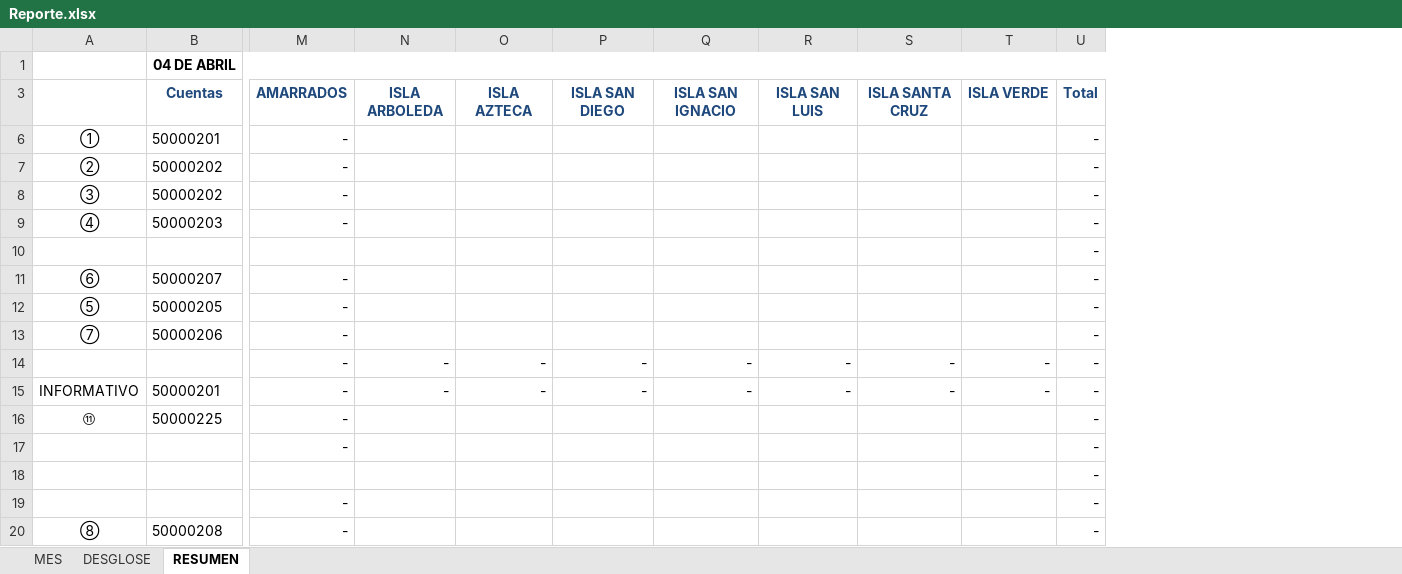
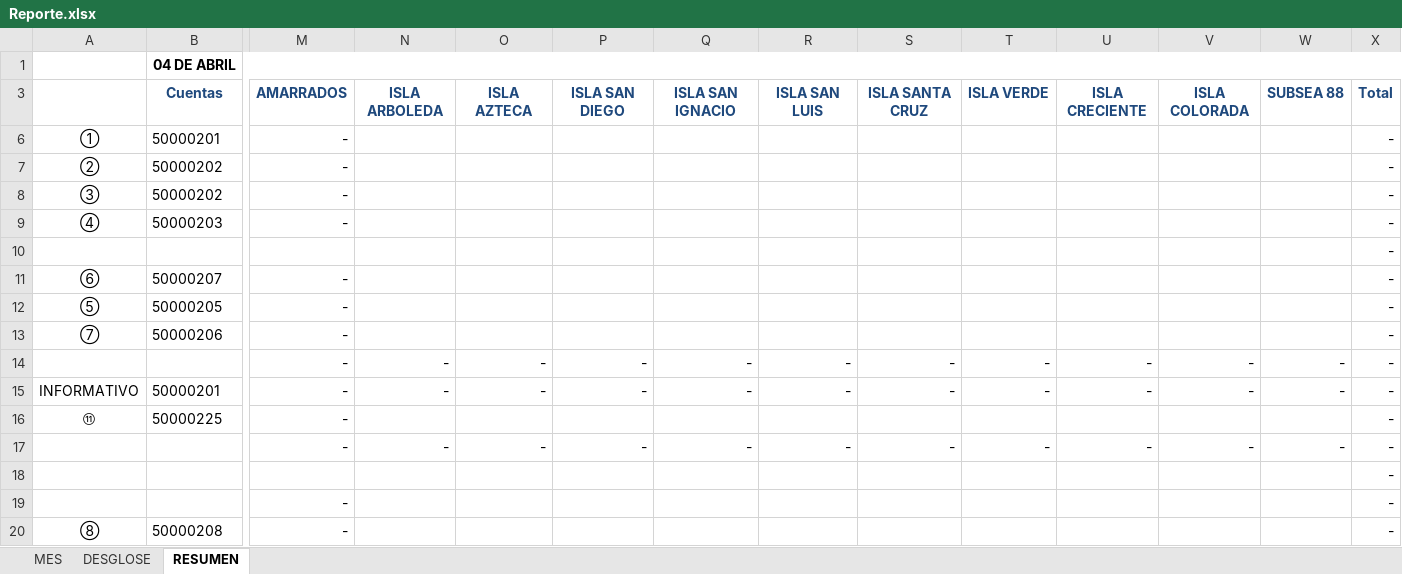
Before and after one commit to OperadoraNominas/OperadoraNominas, an Excel workbook: OperadoraNominas/bin/Debug/Archivos/Reporte.xlsx, sheet RESUMEN, drawn as a sheet; only a part is shown, gaps mark what is left out; values as stored, in another font and other column widths than the file's, no borders; charts and pictures and table styles not drawn; the diff names each change by its address in the sheet, - before the commit and + after, or states it on an @@ line.

```diff
--- a/OperadoraNominas/bin/Debug/Archivos/Reporte.xlsx (sheet RESUMEN)
+++ b/OperadoraNominas/bin/Debug/Archivos/Reporte.xlsx (sheet RESUMEN)
+column U, rows 3-17: ISLA CRECIENTE |  |  |  |  |  |  |  |  | - | - |  | -
+column V, rows 3-17: ISLA COLORADA |  |  |  |  |  |  |  |  | - | - |  | -
+column W, rows 3-17: SUBSEA 88 |  |  |  |  |  |  |  |  | - | - |  | -
-N17: (empty)
+N17: -
-O17: (empty)
+O17: -
-P17: (empty)
+P17: -
-Q17: (empty)
+Q17: -
-R17: (empty)
+R17: -
-S17: (empty)
+S17: -
-T17: (empty)
+T17: -
```
Also changed, not shown: sheet MES, formulas that keep their value, hidden cells, charts or pictures, 32 other files.
